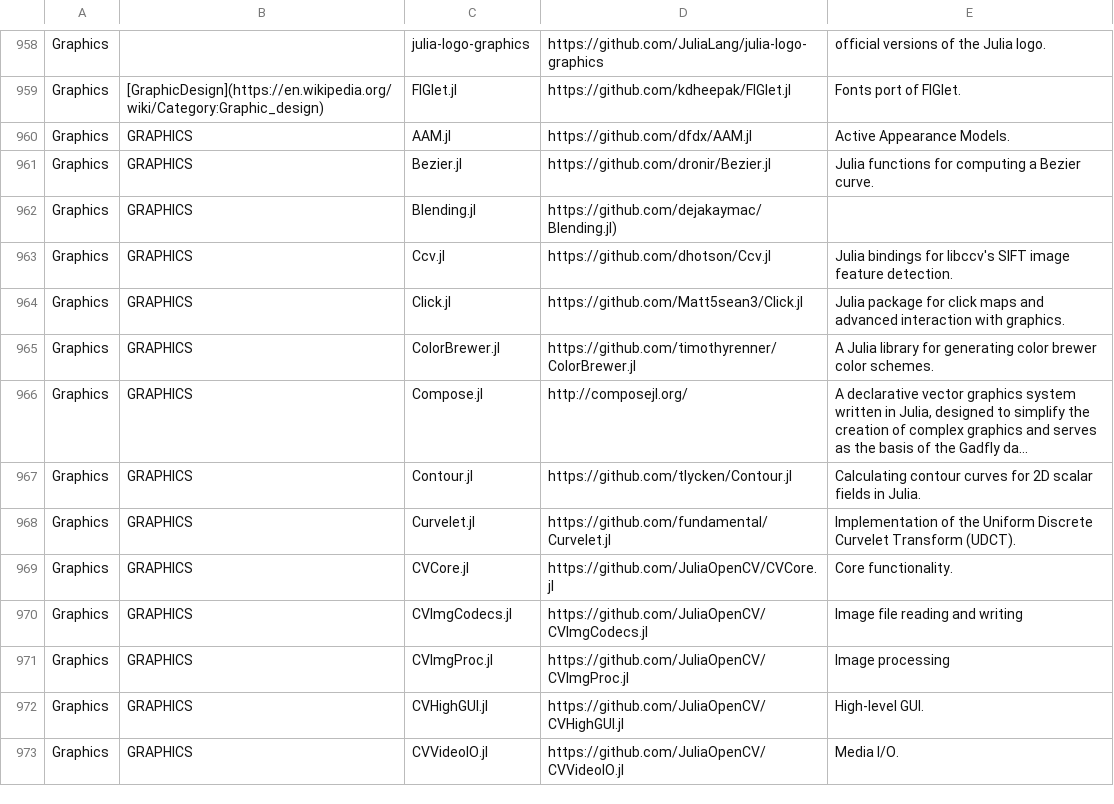
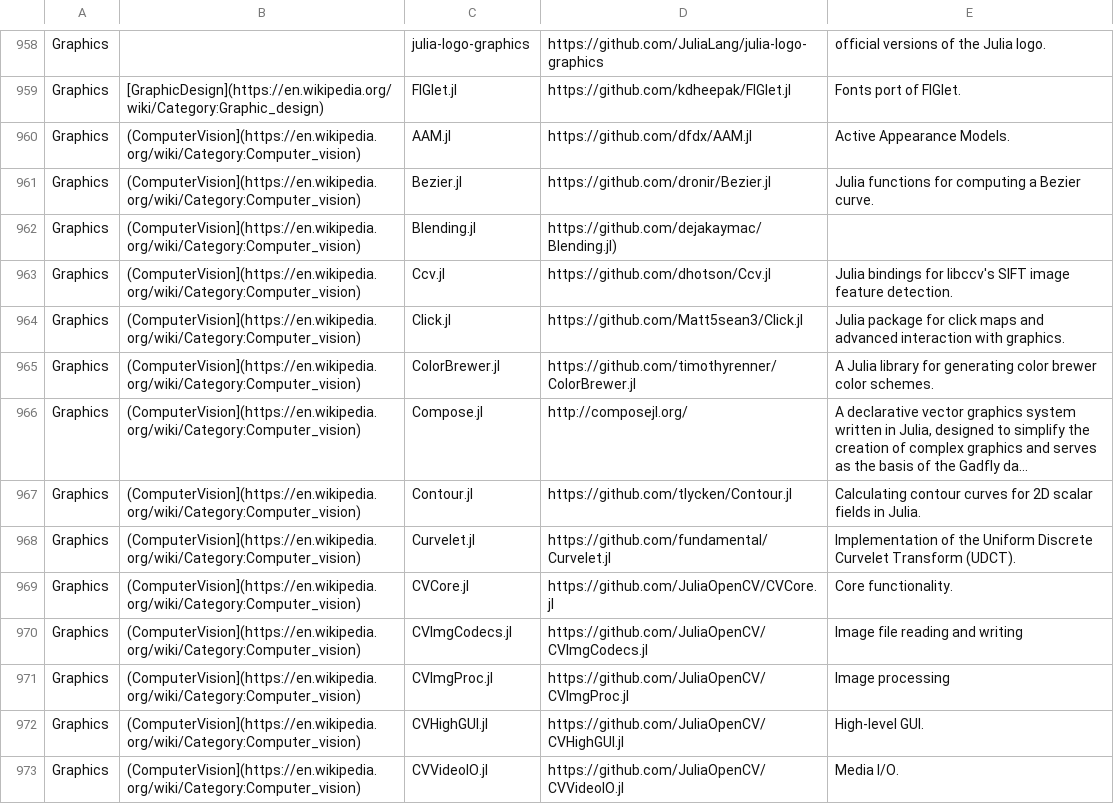
Before and after one commit to svaksha/Julia.jl, a CSV file: db.csv, drawn as a sheet; only a part is shown, gaps mark what is left out; long unchanged cells end in …; the diff covers the shown part only; the diff names each change by its address in the sheet, - before the commit and + after, or states it on an @@ line.

Commit message:
cleaned up CVision - Graphics page

```diff
--- a/db.csv
+++ b/db.csv
-B960:B973: GRAPHICS
+B960:B973: (ComputerVision](https://en.wikipedia.org/wiki/Category:Computer_vision)
```
Also changed, not shown: 6 added rows, 4 removed rows, 9 moved rows and 52 edited cells elsewhere in this file, 2 other files.
